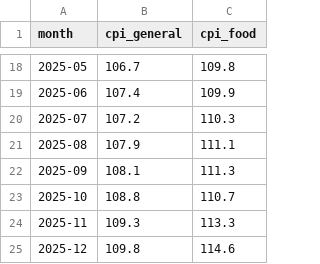
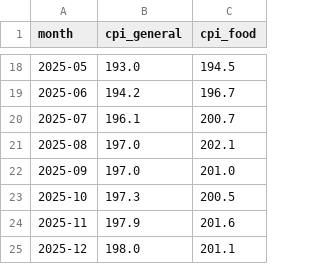
Before and after one commit to s1mmiud/personal-inflation-tracker, a CSV file: data/cpi.csv, drawn as a sheet; only a part is shown, gaps mark what is left out; the diff covers the shown part only.

```diff
--- a/data/cpi.csv
+++ b/data/cpi.csv
@@ -18,8 +18,8 @@ month,cpi_general,cpi_food
-2025-05,106.7,109.8
-2025-06,107.4,109.9
-2025-07,107.2,110.3
-2025-08,107.9,111.1
-2025-09,108.1,111.3
-2025-10,108.8,110.7
-2025-11,109.3,113.3
-2025-12,109.8,114.6
+2025-05,193.0,194.5
+2025-06,194.2,196.7
+2025-07,196.1,200.7
+2025-08,197.0,202.1
+2025-09,197.0,201.0
+2025-10,197.3,200.5
+2025-11,197.9,201.6
+2025-12,198.0,201.1
```
Also changed, not shown: 32 edited cells elsewhere in this file, outputs/inflation_vs_cpi.csv, 5 other files.
